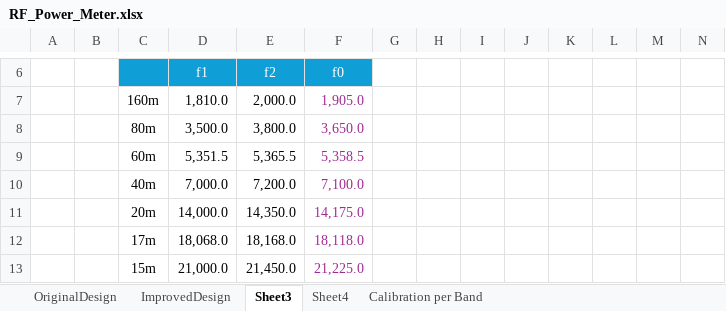
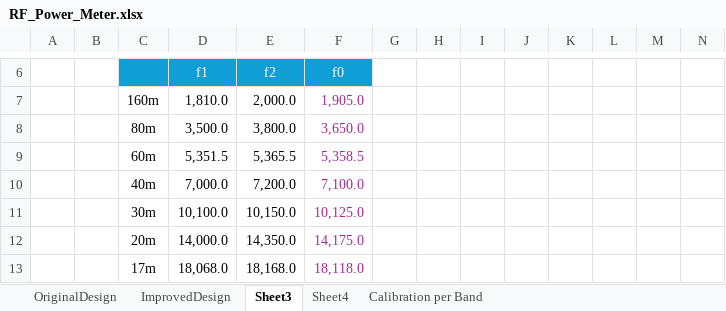
Before and after one commit to SP5GW/RF_Power_Measurement_Rig, an Excel workbook: RF_Power_Meter.xlsx, sheet Sheet3, drawn as a sheet; only a part is shown, gaps mark what is left out; the shorter side is filled out with more unchanged rows; values as stored, in another font and other column widths than the file's, no borders; charts and pictures not drawn; rows hold the shown columns only; the diff names each change by its address in the sheet, - before the commit and + after, or states it on an @@ line.

```diff
--- a/RF_Power_Meter.xlsx (sheet Sheet3)
+++ b/RF_Power_Meter.xlsx (sheet Sheet3)
+row 11:  |  | 30m | 10,100.0 | 10,150.0 | 10,125.0
```
Also changed, not shown: sheet Calibration per Band, formulas that keep their value, charts or pictures, 3 other files.
